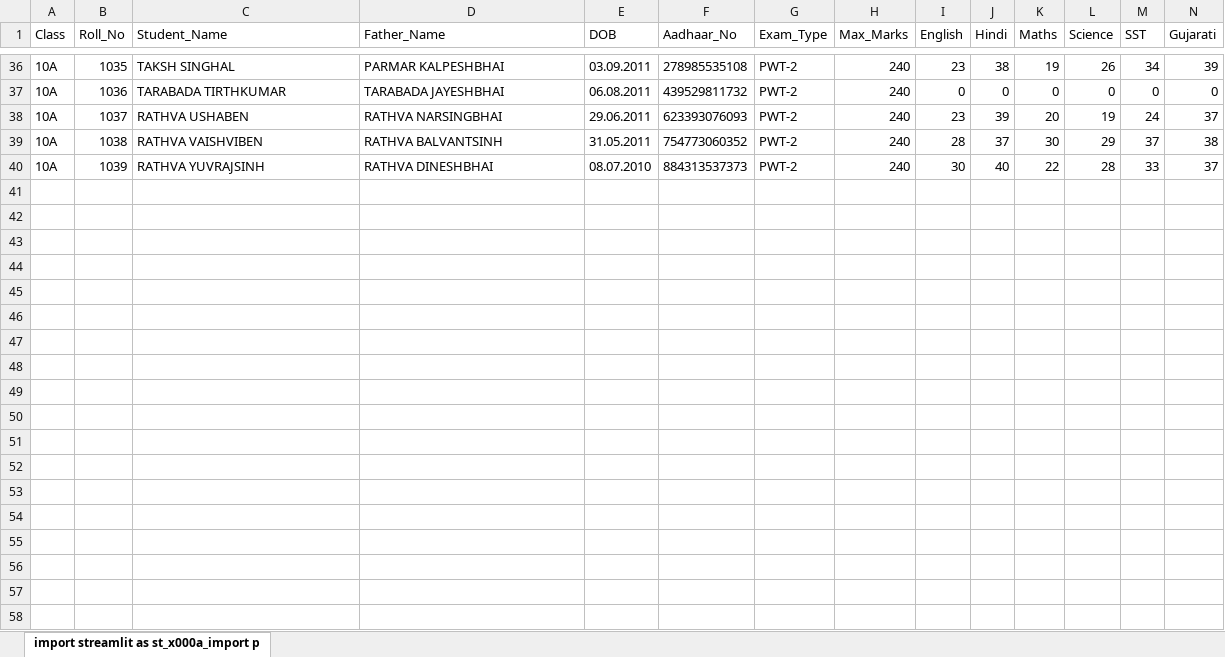
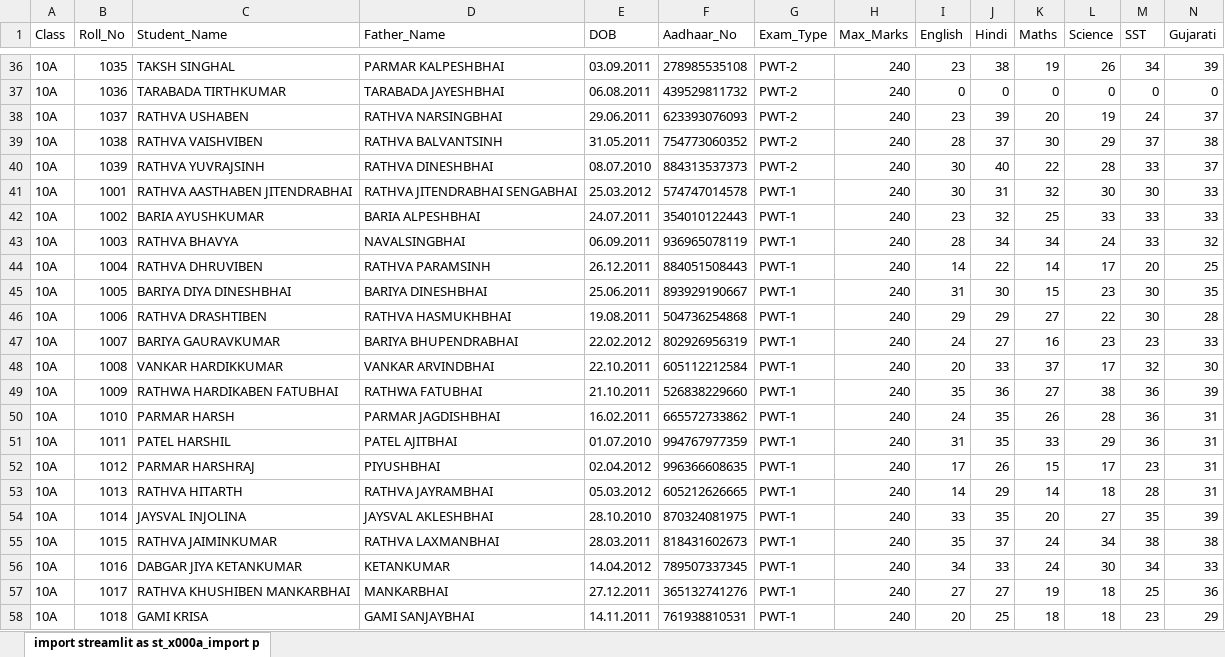
Before and after one commit to jnvchhotaudepur2024-byte/jnv-chhotaudepur-portal, an Excel workbook: JNV_Student_Marks.xlsx, sheet import streamlit as st_x000a_import p, drawn as a sheet; only a part is shown, gaps mark what is left out; values as stored, in another font and other column widths than the file's, no borders; rows hold the shown columns only; the diff covers the shown part only; the diff names each change by its address in the sheet, - before the commit and + after, or states it on an @@ line.

Commit message:
Add files via upload

```diff
--- a/JNV_Student_Marks.xlsx (sheet import streamlit as st_x000a_import p)
+++ b/JNV_Student_Marks.xlsx (sheet import streamlit as st_x000a_import p)
+row 41: 10A | 1001 | RATHVA AASTHABEN JITENDRABHAI | RATHVA JITENDRABHAI SENGABHAI | 25.03.2012 | 574747014578 | PWT-1 | 240 | 30 | 31 | 32 | 30 | 30 | 33
+row 42: 10A | 1002 | BARIA AYUSHKUMAR | BARIA ALPESHBHAI | 24.07.2011 | 354010122443 | PWT-1 | 240 | 23 | 32 | 25 | 33 | 33 | 33
+row 43: 10A | 1003 | RATHVA BHAVYA | NAVALSINGBHAI | 06.09.2011 | 936965078119 | PWT-1 | 240 | 28 | 34 | 34 | 24 | 33 | 32
+row 44: 10A | 1004 | RATHVA DHRUVIBEN | RATHVA PARAMSINH | 26.12.2011 | 884051508443 | PWT-1 | 240 | 14 | 22 | 14 | 17 | 20 | 25
+row 45: 10A | 1005 | BARIYA DIYA DINESHBHAI | BARIYA DINESHBHAI | 25.06.2011 | 893929190667 | PWT-1 | 240 | 31 | 30 | 15 | 23 | 30 | 35
+row 46: 10A | 1006 | RATHVA DRASHTIBEN | RATHVA HASMUKHBHAI | 19.08.2011 | 504736254868 | PWT-1 | 240 | 29 | 29 | 27 | 22 | 30 | 28
+row 47: 10A | 1007 | BARIYA GAURAVKUMAR | BARIYA BHUPENDRABHAI | 22.02.2012 | 802926956319 | PWT-1 | 240 | 24 | 27 | 16 | 23 | 23 | 33
+row 48: 10A | 1008 | VANKAR HARDIKKUMAR | VANKAR ARVINDBHAI | 22.10.2011 | 605112212584 | PWT-1 | 240 | 20 | 33 | 37 | 17 | 32 | 30
+row 49: 10A | 1009 | RATHWA HARDIKABEN FATUBHAI | RATHWA FATUBHAI | 21.10.2011 | 526838229660 | PWT-1 | 240 | 35 | 36 | 27 | 38 | 36 | 39
+row 50: 10A | 1010 | PARMAR HARSH | PARMAR JAGDISHBHAI | 16.02.2011 | 665572733862 | PWT-1 | 240 | 24 | 35 | 26 | 28 | 36 | 31
+row 51: 10A | 1011 | PATEL HARSHIL | PATEL AJITBHAI | 01.07.2010 | 994767977359 | PWT-1 | 240 | 31 | 35 | 33 | 29 | 36 | 31
+row 52: 10A | 1012 | PARMAR HARSHRAJ | PIYUSHBHAI | 02.04.2012 | 996366608635 | PWT-1 | 240 | 17 | 26 | 15 | 17 | 23 | 31
+row 53: 10A | 1013 | RATHVA HITARTH | RATHVA JAYRAMBHAI | 05.03.2012 | 605212626665 | PWT-1 | 240 | 14 | 29 | 14 | 18 | 28 | 31
+row 54: 10A | 1014 | JAYSVAL INJOLINA | JAYSVAL AKLESHBHAI | 28.10.2010 | 870324081975 | PWT-1 | 240 | 33 | 35 | 20 | 27 | 35 | 39
+row 55: 10A | 1015 | RATHVA JAIMINKUMAR | RATHVA LAXMANBHAI | 28.03.2011 | 818431602673 | PWT-1 | 240 | 35 | 37 | 24 | 34 | 38 | 38
+row 56: 10A | 1016 | DABGAR JIYA KETANKUMAR | KETANKUMAR | 14.04.2012 | 789507337345 | PWT-1 | 240 | 34 | 33 | 24 | 30 | 34 | 33
+row 57: 10A | 1017 | RATHVA KHUSHIBEN MANKARBHAI | MANKARBHAI | 27.12.2011 | 365132741276 | PWT-1 | 240 | 27 | 27 | 19 | 18 | 25 | 36
+row 58: 10A | 1018 | GAMI KRISA | GAMI SANJAYBHAI | 14.11.2011 | 761938810531 | PWT-1 | 240 | 20 | 25 | 18 | 18 | 23 | 29
```
Also changed, not shown: 21 added rows elsewhere in this sheet.
